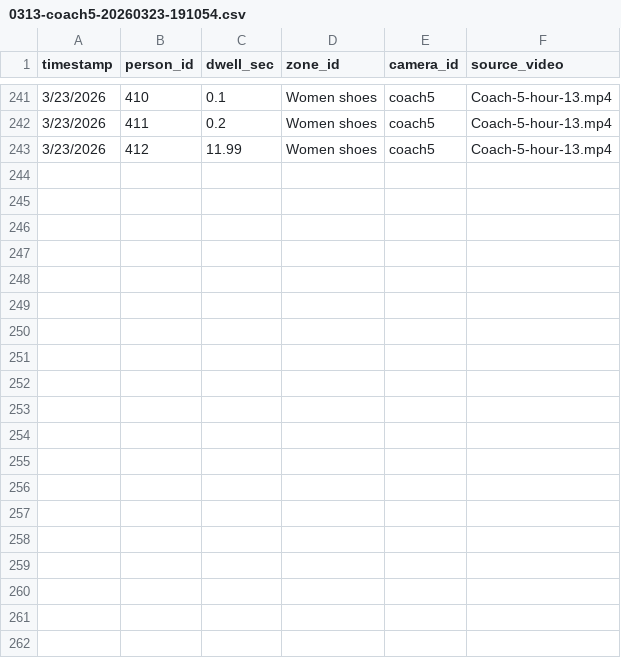
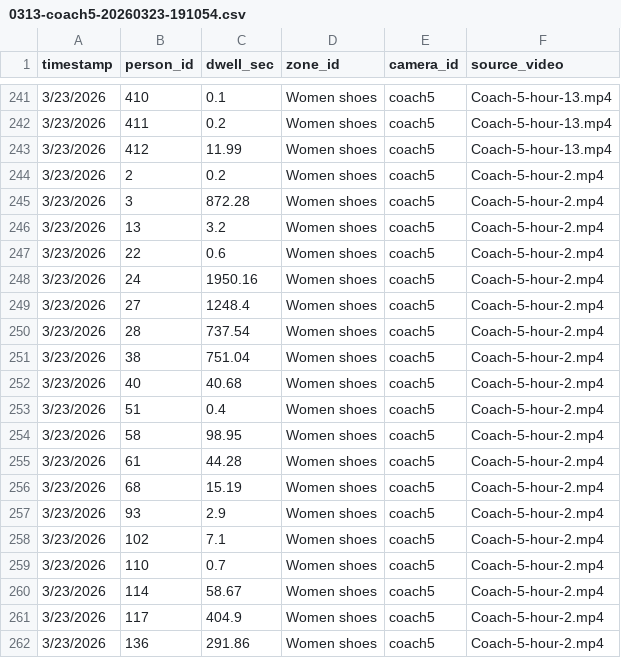
Before and after one commit to zqyoiv/coach-tracker-demo, a CSV file: coach-store/CSV-state/coach5/0313-coach5-20260323-191054.csv, drawn as a sheet; only a part is shown, gaps mark what is left out; the diff covers the shown part only.

```diff
--- a/coach-store/CSV-state/coach5/0313-coach5-20260323-191054.csv
+++ b/coach-store/CSV-state/coach5/0313-coach5-20260323-191054.csv
@@ -243 +243,20 @@ timestamp,person_id,dwell_sec,zone_id,camera_id,source_video
 3/23/2026,412,11.99,Women shoes,coach5,Coach-5-hour-13.mp4
+3/23/2026,2,0.2,Women shoes,coach5,Coach-5-hour-2.mp4
+3/23/2026,3,872.28,Women shoes,coach5,Coach-5-hour-2.mp4
+3/23/2026,13,3.2,Women shoes,coach5,Coach-5-hour-2.mp4
+3/23/2026,22,0.6,Women shoes,coach5,Coach-5-hour-2.mp4
+3/23/2026,24,1950.16,Women shoes,coach5,Coach-5-hour-2.mp4
+3/23/2026,27,1248.4,Women shoes,coach5,Coach-5-hour-2.mp4
+3/23/2026,28,737.54,Women shoes,coach5,Coach-5-hour-2.mp4
+3/23/2026,38,751.04,Women shoes,coach5,Coach-5-hour-2.mp4
+3/23/2026,40,40.68,Women shoes,coach5,Coach-5-hour-2.mp4
+3/23/2026,51,0.4,Women shoes,coach5,Coach-5-hour-2.mp4
+3/23/2026,58,98.95,Women shoes,coach5,Coach-5-hour-2.mp4
+3/23/2026,61,44.28,Women shoes,coach5,Coach-5-hour-2.mp4
+3/23/2026,68,15.19,Women shoes,coach5,Coach-5-hour-2.mp4
+3/23/2026,93,2.9,Women shoes,coach5,Coach-5-hour-2.mp4
+3/23/2026,102,7.1,Women shoes,coach5,Coach-5-hour-2.mp4
+3/23/2026,110,0.7,Women shoes,coach5,Coach-5-hour-2.mp4
+3/23/2026,114,58.67,Women shoes,coach5,Coach-5-hour-2.mp4
+3/23/2026,117,404.9,Women shoes,coach5,Coach-5-hour-2.mp4
+3/23/2026,136,291.86,Women shoes,coach5,Coach-5-hour-2.mp4
```
Also changed, not shown: 12 added rows elsewhere in this file, 2 other files.
